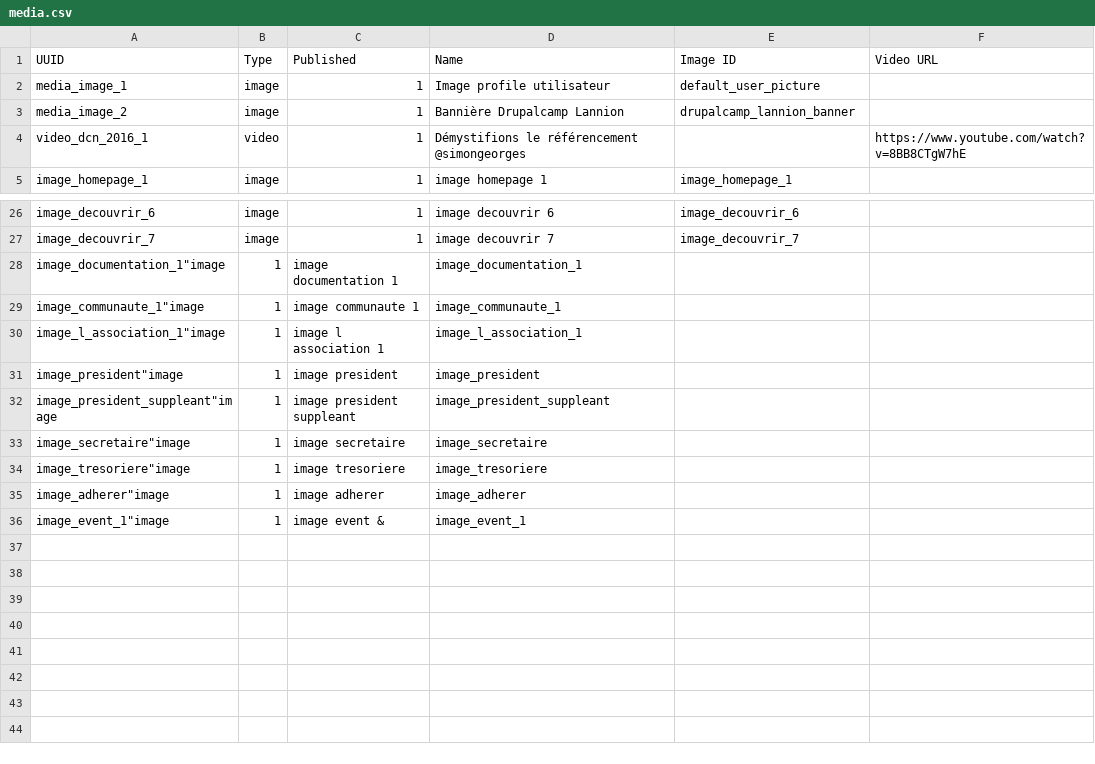
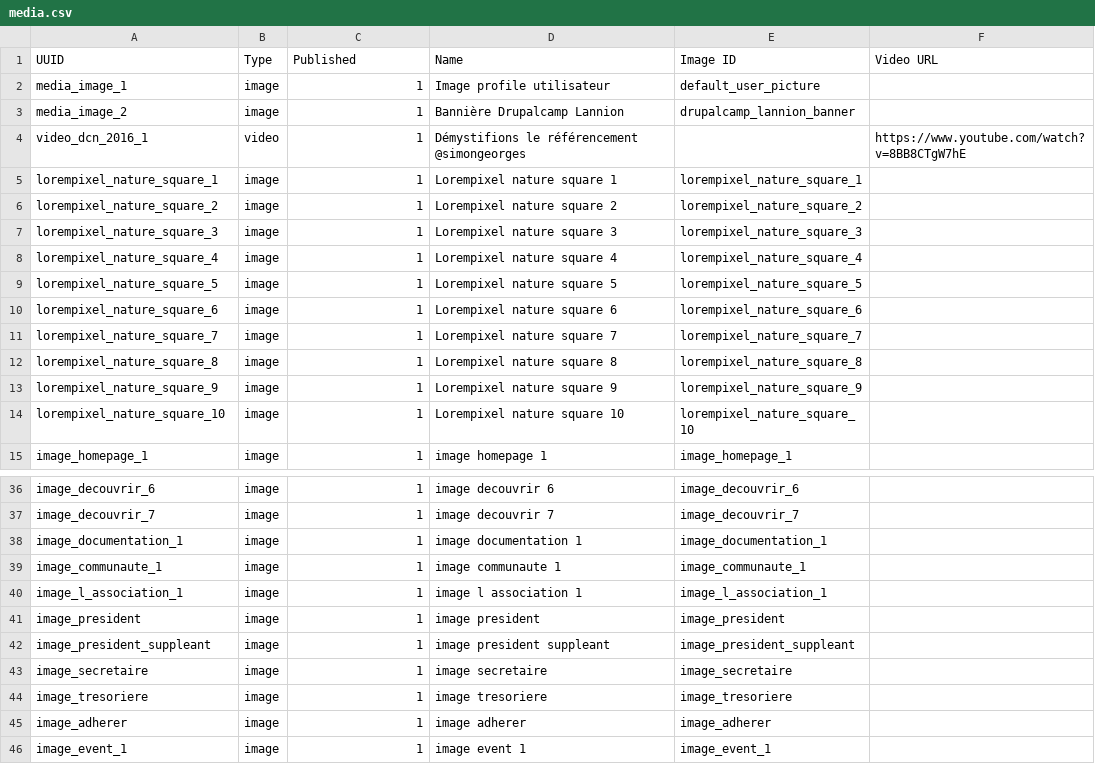
Before and after one commit to Drupal-FR/site-drupalfr, a CSV file: www/modules/custom/drupalfr_migrate/migrations/data/media.csv, drawn as a sheet; only a part is shown, gaps mark what is left out.

Commit message:
fix

```diff
--- a/www/modules/custom/drupalfr_migrate/migrations/data/media.csv
+++ b/www/modules/custom/drupalfr_migrate/migrations/data/media.csv
@@ -4,2 +4,12 @@
 "video_dcn_2016_1","video",1,"Démystifions le référencement @simongeorges",,"https://www.youtube.com/watch?v=8BB8CTgW7hE",
+"lorempixel_nature_square_1","image",1,"Lorempixel nature square 1","lorempixel_nature_square_1",
+"lorempixel_nature_square_2","image",1,"Lorempixel nature square 2","lorempixel_nature_square_2",
+"lorempixel_nature_square_3","image",1,"Lorempixel nature square 3","lorempixel_nature_square_3",
+"lorempixel_nature_square_4","image",1,"Lorempixel nature square 4","lorempixel_nature_square_4",
+"lorempixel_nature_square_5","image",1,"Lorempixel nature square 5","lorempixel_nature_square_5",
+"lorempixel_nature_square_6","image",1,"Lorempixel nature square 6","lorempixel_nature_square_6",
+"lorempixel_nature_square_7","image",1,"Lorempixel nature square 7","lorempixel_nature_square_7",
+"lorempixel_nature_square_8","image",1,"Lorempixel nature square 8","lorempixel_nature_square_8",
+"lorempixel_nature_square_9","image",1,"Lorempixel nature square 9","lorempixel_nature_square_9",
+"lorempixel_nature_square_10","image",1,"Lorempixel nature square 10","lorempixel_nature_square_10",
 "image_homepage_1","image",1,"image homepage 1","image_homepage_1",
@@ -27,10 +37,10 @@
 "image_decouvrir_7","image",1,"image decouvrir 7","image_decouvrir_7",
-"image_documentation_1""image",1,"image documentation 1","image_documentation_1",
-"image_communaute_1""image",1,"image communaute 1","image_communaute_1",
-"image_l_association_1""image",1,"image l association 1","image_l_association_1",
-"image_president""image",1,"image president","image_president",
-"image_president_suppleant""image",1,"image president suppleant","image_president_suppleant",
-"image_secretaire""image",1,"image secretaire","image_secretaire",
-"image_tresoriere""image",1,"image tresoriere","image_tresoriere",
-"image_adherer""image",1,"image adherer","image_adherer",
-"image_event_1""image",1,"image event &","image_event_1",
+"image_documentation_1","image",1,"image documentation 1","image_documentation_1",
+"image_communaute_1","image",1,"image communaute 1","image_communaute_1",
+"image_l_association_1","image",1,"image l association 1","image_l_association_1",
+"image_president","image",1,"image president","image_president",
+"image_president_suppleant","image",1,"image president suppleant","image_president_suppleant",
+"image_secretaire","image",1,"image secretaire","image_secretaire",
+"image_tresoriere","image",1,"image tresoriere","image_tresoriere",
+"image_adherer","image",1,"image adherer","image_adherer",
+"image_event_1","image",1,"image event 1","image_event_1",
```
